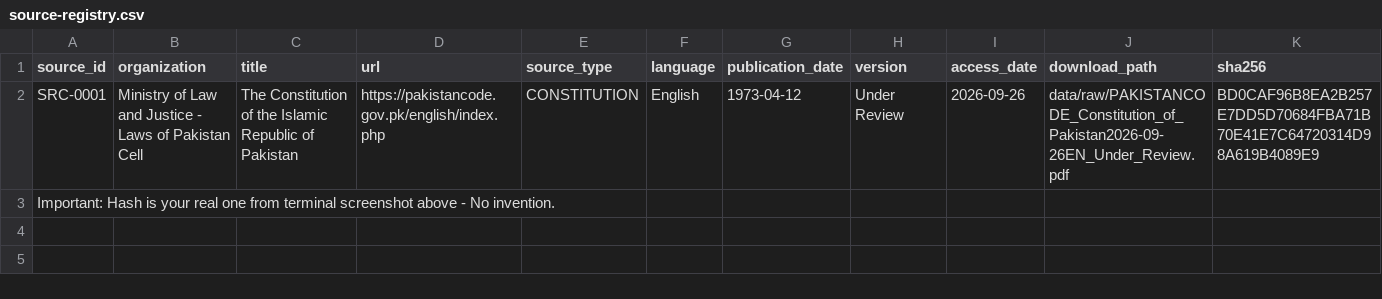
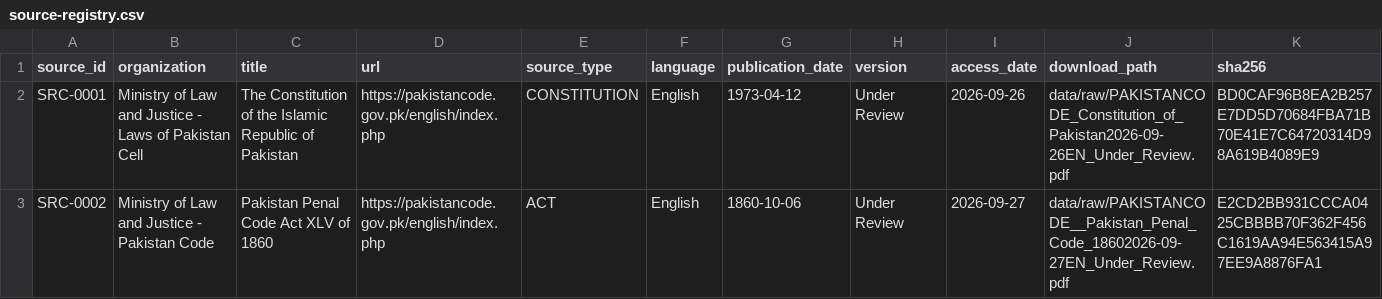
Before and after one commit to salikhussain71-code/PAKGOV-RAG-project, a CSV file: docs/source-registry.csv, drawn as a sheet; only a part is shown; removed rows and columns are numbered as before the commit, all else as after; rows hold the shown columns only; the diff names each change by its address in the sheet, - before the commit and + after, or states it on an @@ line.

Commit message:
docs: add SRC-0002 PPC 179 pages hash E2CD2BB9 - 5-core RAG set

```diff
--- a/docs/source-registry.csv
+++ b/docs/source-registry.csv
-row 3: Important: Hash is your real one from terminal screenshot above - No invention.
+row 3: SRC-0002 | Ministry of Law and Justice - Pakistan Code | Pakistan Penal Code Act XLV of 1860 | https://pakistancode.gov.pk/english/index.php | ACT | English | 1860-10-06 | Under Review | 2026-09-27 | data/raw/PAKISTANCODE__Pakistan_Penal_Code_18602026-09-27EN_Under_Review.pdf | E2CD2BB931CCCA0425CBBBB70F362F456C1619AA94E563415A97EE9A8876FA1
```
